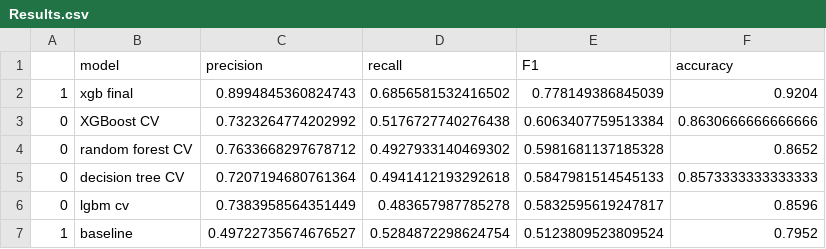
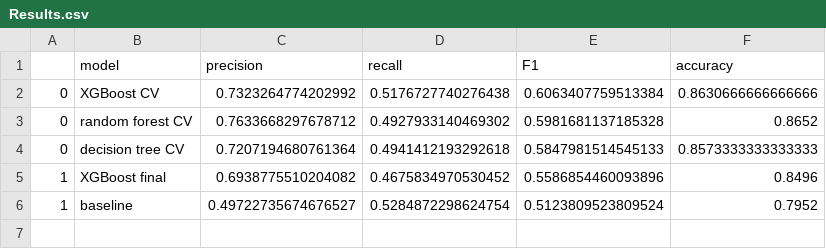
Before and after one commit to aprilhong/bankchurn, a CSV file: Results.csv, drawn as a sheet.

Commit message:
update

```diff
--- a/Results.csv
+++ b/Results.csv
@@ -1,3 +1,2 @@
 ,model,precision,recall,F1,accuracy
-1,xgb final,0.8994845360824743,0.6856581532416502,0.778149386845039,0.9204
 0,XGBoost CV,0.7323264774202992,0.5176727740276438,0.6063407759513384,0.8630666666666666
@@ -5,3 +4,3 @@
 0,decision tree CV,0.7207194680761364,0.4941412193292618,0.5847981514545133,0.8573333333333333
-0,lgbm cv,0.7383958564351449,0.483657987785278,0.5832595619247817,0.8596
+1,XGBoost final,0.6938775510204082,0.4675834970530452,0.5586854460093896,0.8496
 1,baseline,0.49722735674676527,0.5284872298624754,0.5123809523809524,0.7952
```
